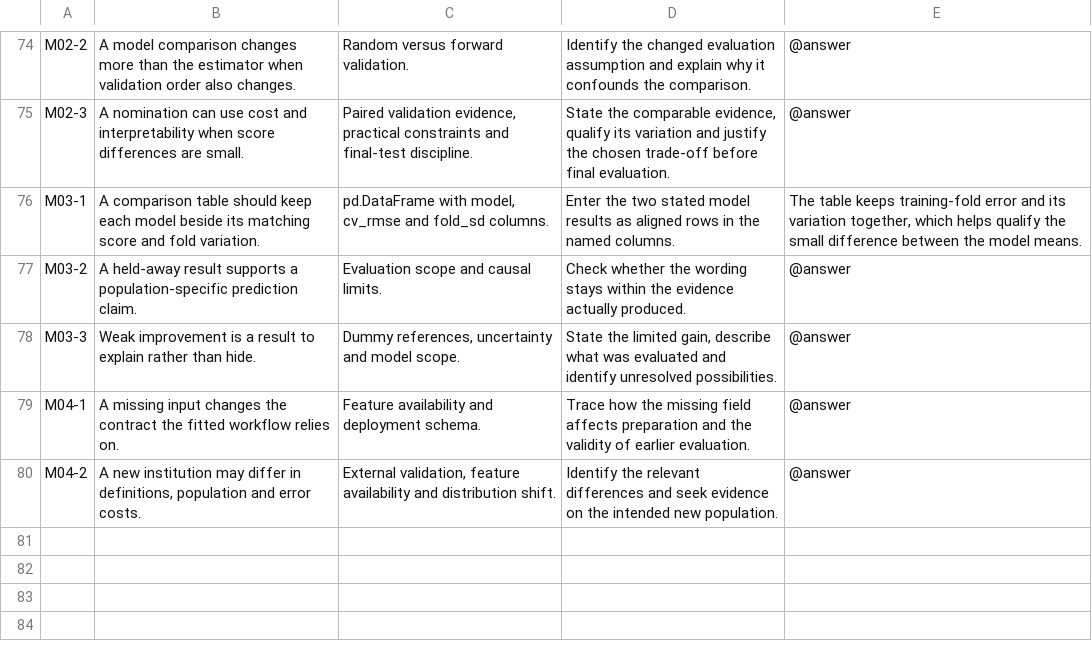
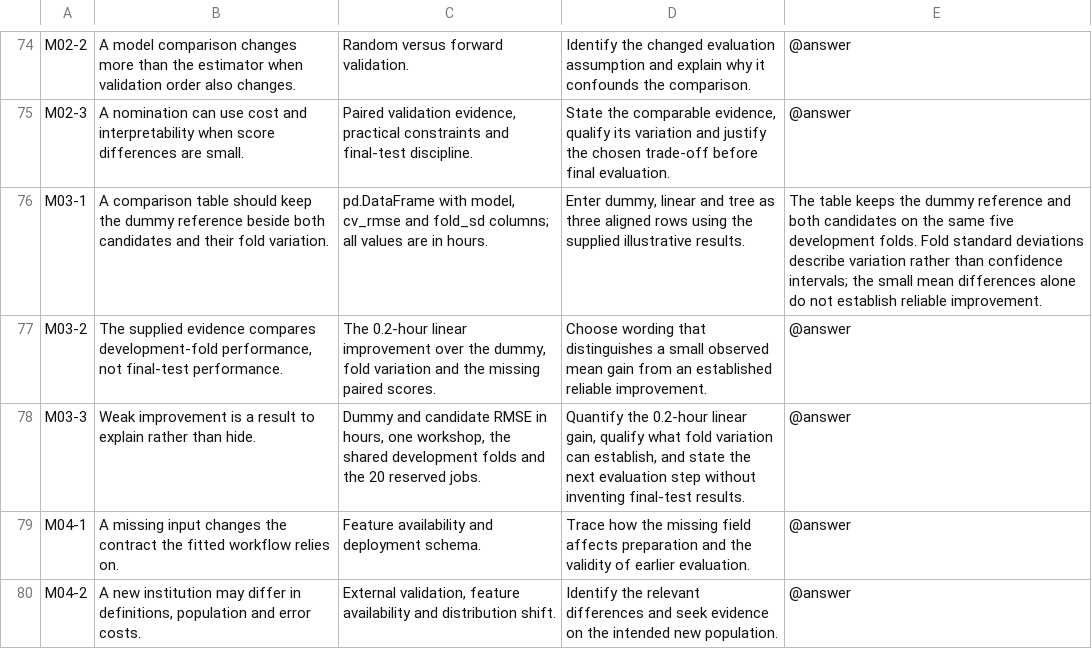
Before and after one commit to Elijah-Ang/Data-Science-Python-Playground, a TSV file: ml-learning/editorial/discovery.tsv, drawn as a sheet; only a part is shown, gaps mark what is left out.

Commit message:
Clarify inference and reporting evidence; publish existing learning briefs

```diff
--- a/ml-learning/editorial/discovery.tsv
+++ b/ml-learning/editorial/discovery.tsv
@@ -75,5 +75,5 @@ M02-2|A model comparison changes more than the estimator when validation order a
 M02-3|A nomination can use cost and interpretability when score differences are small.|Paired validation evidence, practical constraints and final-test discipline.|State the comparable evidence, qualify its variation and justify the chosen trade-off before final evaluation.|@answer
-M03-1|A comparison table should keep each model beside its matching score and fold variation.|pd.DataFrame with model, cv_rmse and fold_sd columns.|Enter the two stated model results as aligned rows in the named columns.|The table keeps training-fold error and its variation together, which helps qualify the small difference between the model means.
-M03-2|A held-away result supports a population-specific prediction claim.|Evaluation scope and causal limits.|Check whether the wording stays within the evidence actually produced.|@answer
-M03-3|Weak improvement is a result to explain rather than hide.|Dummy references, uncertainty and model scope.|State the limited gain, describe what was evaluated and identify unresolved possibilities.|@answer
+M03-1|A comparison table should keep the dummy reference beside both candidates and their fold variation.|pd.DataFrame with model, cv_rmse and fold_sd columns; all values are in hours.|Enter dummy, linear and tree as three aligned rows using the supplied illustrative results.|The table keeps the dummy reference and both candidates on the same five development folds. Fold standard deviations describe variation rather than confidence intervals; the small mean differences alone do not establish reliable improvement.
+M03-2|The supplied evidence compares development-fold performance, not final-test performance.|The 0.2-hour linear improvement over the dummy, fold variation and the missing paired scores.|Choose wording that distinguishes a small observed mean gain from an established reliable improvement.|@answer
+M03-3|Weak improvement is a result to explain rather than hide.|Dummy and candidate RMSE in hours, one workshop, the shared development folds and the 20 reserved jobs.|Quantify the 0.2-hour linear gain, qualify what fold variation can establish, and state the next evaluation step without inventing final-test results.|@answer
 M04-1|A missing input changes the contract the fitted workflow relies on.|Feature availability and deployment schema.|Trace how the missing field affects preparation and the validity of earlier evaluation.|@answer
```
Also changed, not shown: 16 other files.
